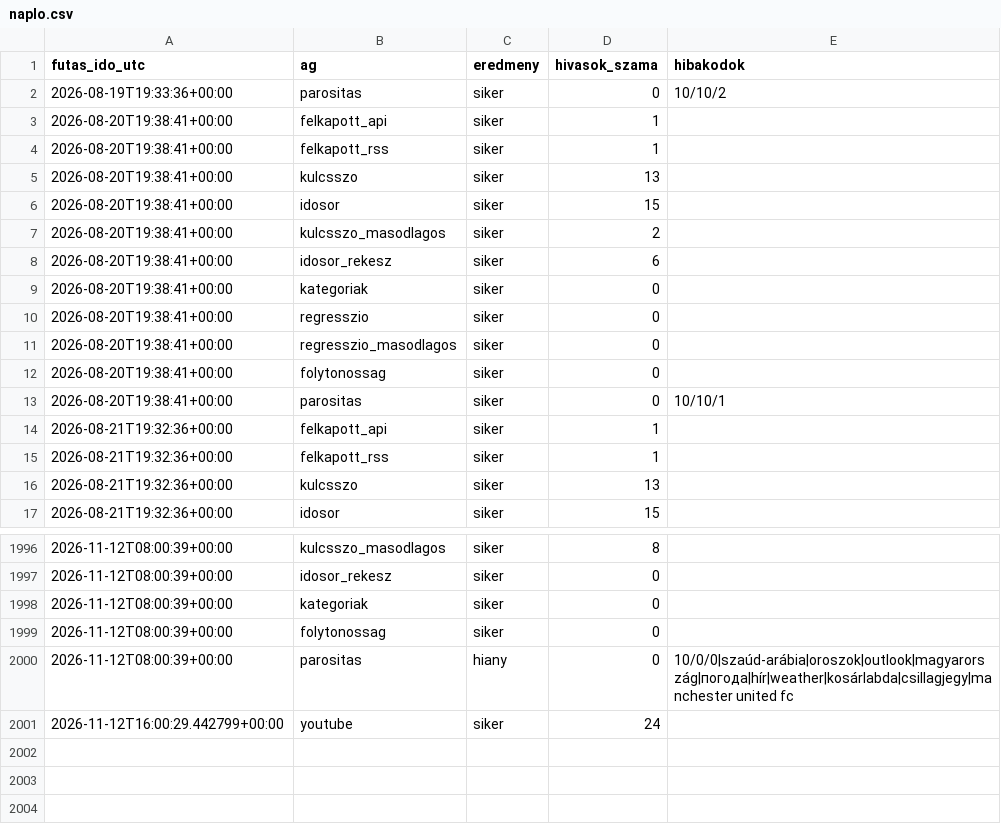
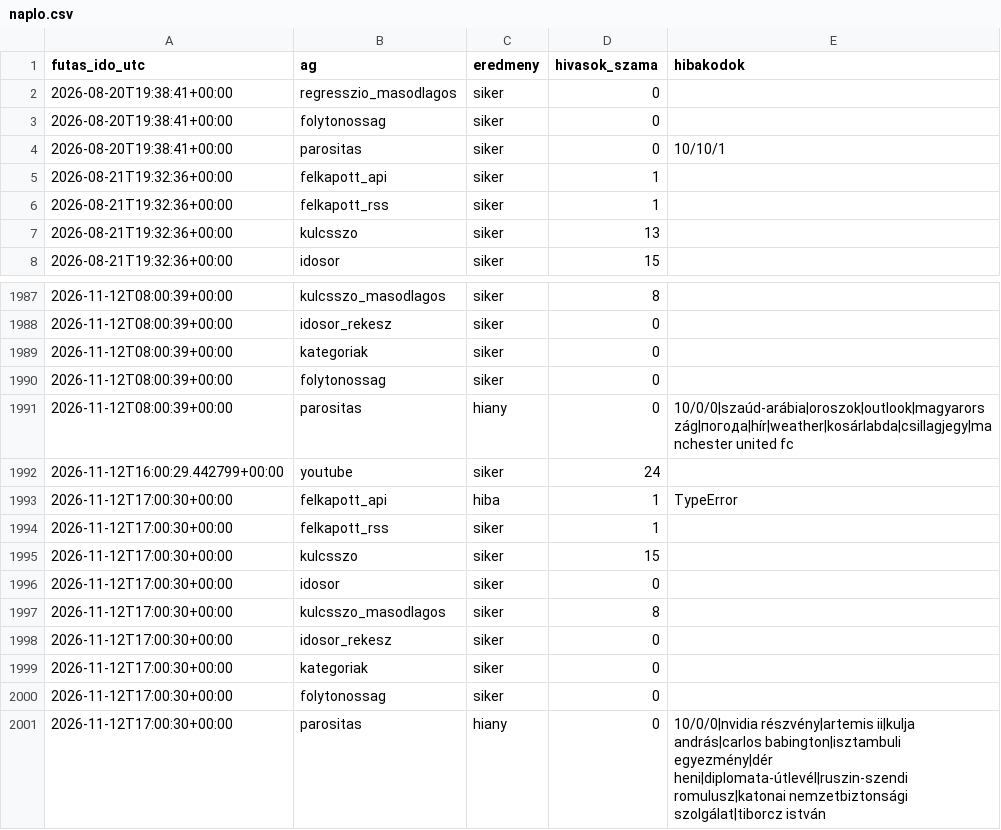
Before and after one commit to Goszmarton/trendfigyelo, a CSV file: adatok/naplo.csv, drawn as a sheet; only a part is shown, gaps mark what is left out; removed rows and columns are numbered as before the commit, all else as after; the diff names each change by its address in the sheet, - before the commit and + after, or states it on an @@ line.

```diff
--- a/adatok/naplo.csv
+++ b/adatok/naplo.csv
-row 2: 2026-08-19T19:33:36+00:00 | parositas | siker | 0 | 10/10/2
-row 3: 2026-08-20T19:38:41+00:00 | felkapott_api | siker | 1
-row 4: 2026-08-20T19:38:41+00:00 | felkapott_rss | siker | 1
-row 5: 2026-08-20T19:38:41+00:00 | kulcsszo | siker | 13
-row 6: 2026-08-20T19:38:41+00:00 | idosor | siker | 15
-row 7: 2026-08-20T19:38:41+00:00 | kulcsszo_masodlagos | siker | 2
-row 8: 2026-08-20T19:38:41+00:00 | idosor_rekesz | siker | 6
-row 9: 2026-08-20T19:38:41+00:00 | kategoriak | siker | 0
-row 10: 2026-08-20T19:38:41+00:00 | regresszio | siker | 0
+row 1993: 2026-11-12T17:00:30+00:00 | felkapott_api | hiba | 1 | TypeError
+row 1994: 2026-11-12T17:00:30+00:00 | felkapott_rss | siker | 1
+row 1995: 2026-11-12T17:00:30+00:00 | kulcsszo | siker | 15
+row 1996: 2026-11-12T17:00:30+00:00 | idosor | siker | 0
+row 1997: 2026-11-12T17:00:30+00:00 | kulcsszo_masodlagos | siker | 8
+row 1998: 2026-11-12T17:00:30+00:00 | idosor_rekesz | siker | 0
+row 1999: 2026-11-12T17:00:30+00:00 | kategoriak | siker | 0
+row 2000: 2026-11-12T17:00:30+00:00 | folytonossag | siker | 0
+row 2001: 2026-11-12T17:00:30+00:00 | parositas | hiany | 0 | 10/0/0|nvidia részvény|artemis ii|kulja andrás|carlos babington|isztambuli egyezmény|dér heni|diplomata-útlevél|ruszin-szendi romulusz|katonai nemzetbiztonsági szolgálat|tiborcz istván
```
Also changed, not shown: 4 other files.
